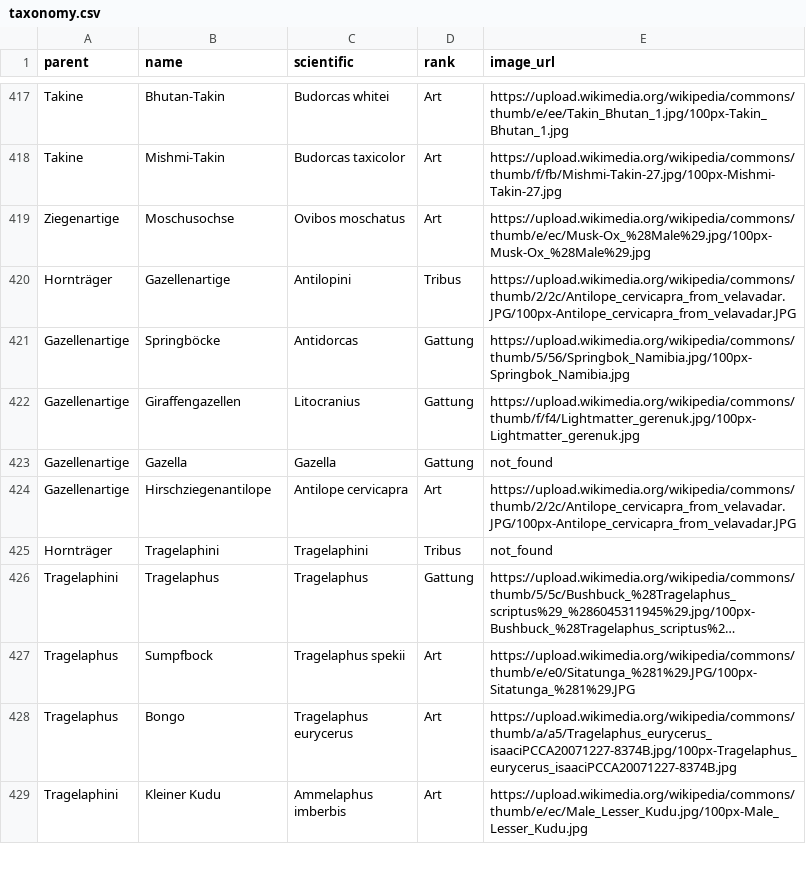
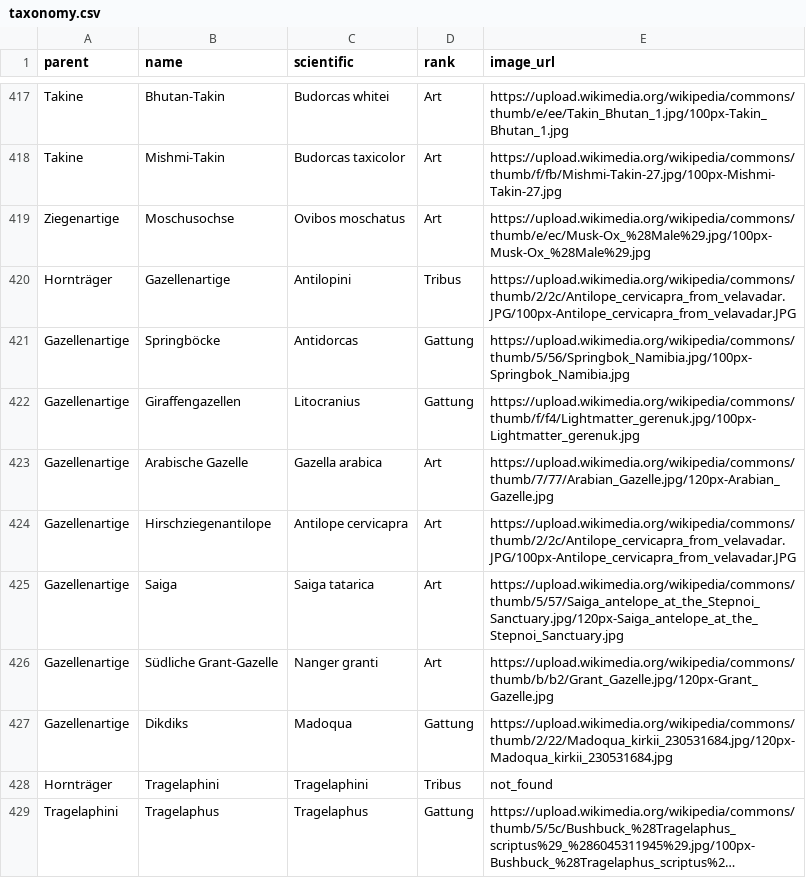
Before and after one commit to stibu81/taxonomyData, a CSV file: taxonomy.csv, drawn as a sheet; only a part is shown, gaps mark what is left out; the shorter side is filled out with more unchanged rows; long unchanged cells end in ….

Commit message:
add a few gazelles

```diff
--- a/taxonomy.csv
+++ b/taxonomy.csv
@@ -422,4 +422,7 @@ Gazellenartige,Springböcke,Antidorcas,Gattung,https://upload.wikimedia.org/wiki
 Gazellenartige,Giraffengazellen,Litocranius,Gattung,https://upload.wikimedia.org/wikipedia/commons/thumb/f/f4/Lightmatter_gerenuk.jpg/100px-Lightmatter_gerenuk.jpg
-Gazellenartige,Gazella,Gazella,Gattung,not_found
+Gazellenartige,Arabische Gazelle,Gazella arabica,Art,https://upload.wikimedia.org/wikipedia/commons/thumb/7/77/Arabian_Gazelle.jpg/120px-Arabian_Gazelle.jpg
 Gazellenartige,Hirschziegenantilope,Antilope cervicapra,Art,https://upload.wikimedia.org/wikipedia/commons/thumb/2/2c/Antilope_cervicapra_from_velavadar.JPG/100px-Antilope_cervicapra_from_velavadar.JPG
+Gazellenartige,Saiga,Saiga tatarica,Art,https://upload.wikimedia.org/wikipedia/commons/thumb/5/57/Saiga_antelope_at_the_Stepnoi_Sanctuary.jpg/120px-Saiga_antelope_at_the_Stepnoi_Sanctuary.jpg
+Gazellenartige,Südliche Grant-Gazelle,Nanger granti,Art,https://upload.wikimedia.org/wikipedia/commons/thumb/b/b2/Grant_Gazelle.jpg/120px-Grant_Gazelle.jpg
+Gazellenartige,Dikdiks,Madoqua,Gattung,https://upload.wikimedia.org/wikipedia/commons/thumb/2/22/Madoqua_kirkii_230531684.jpg/120px-Madoqua_kirkii_230531684.jpg
 Hornträger,Tragelaphini,Tragelaphini,Tribus,not_found
```
